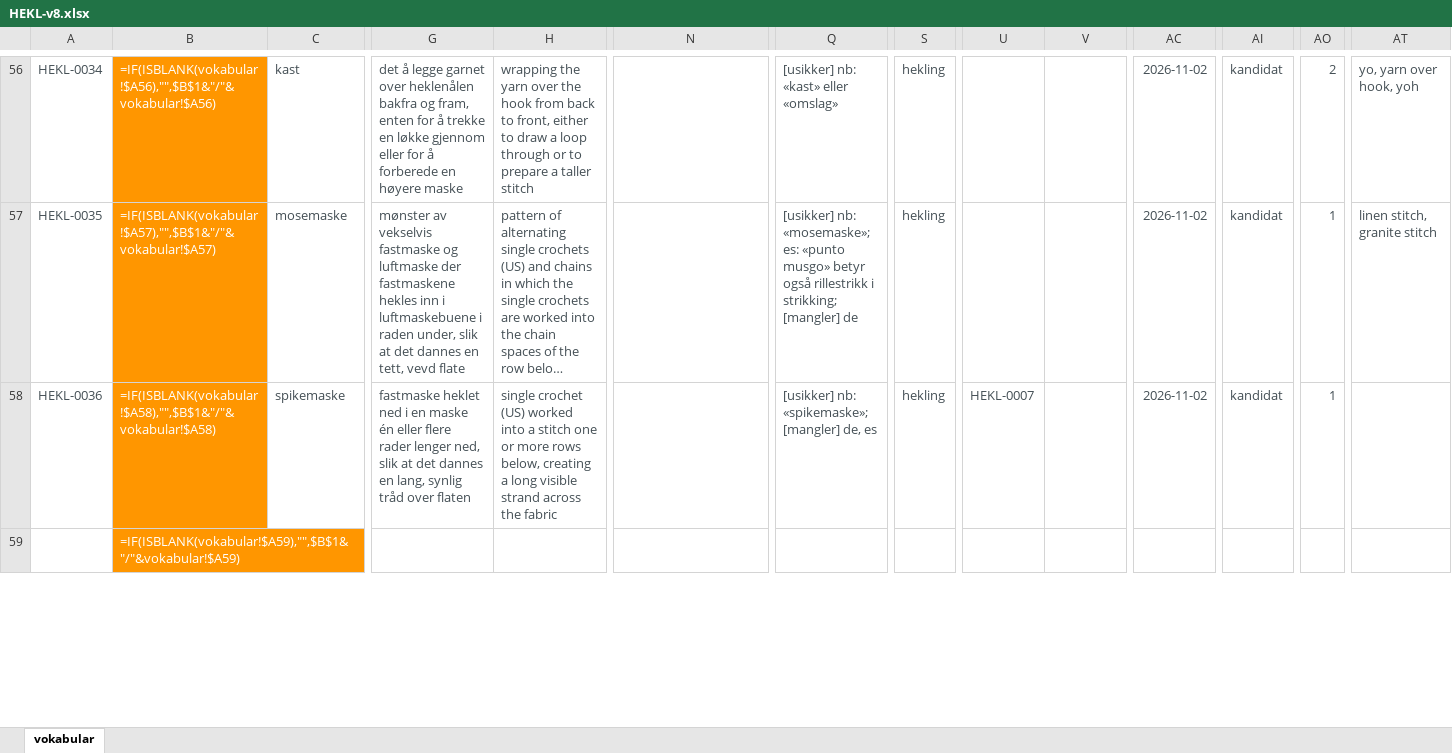
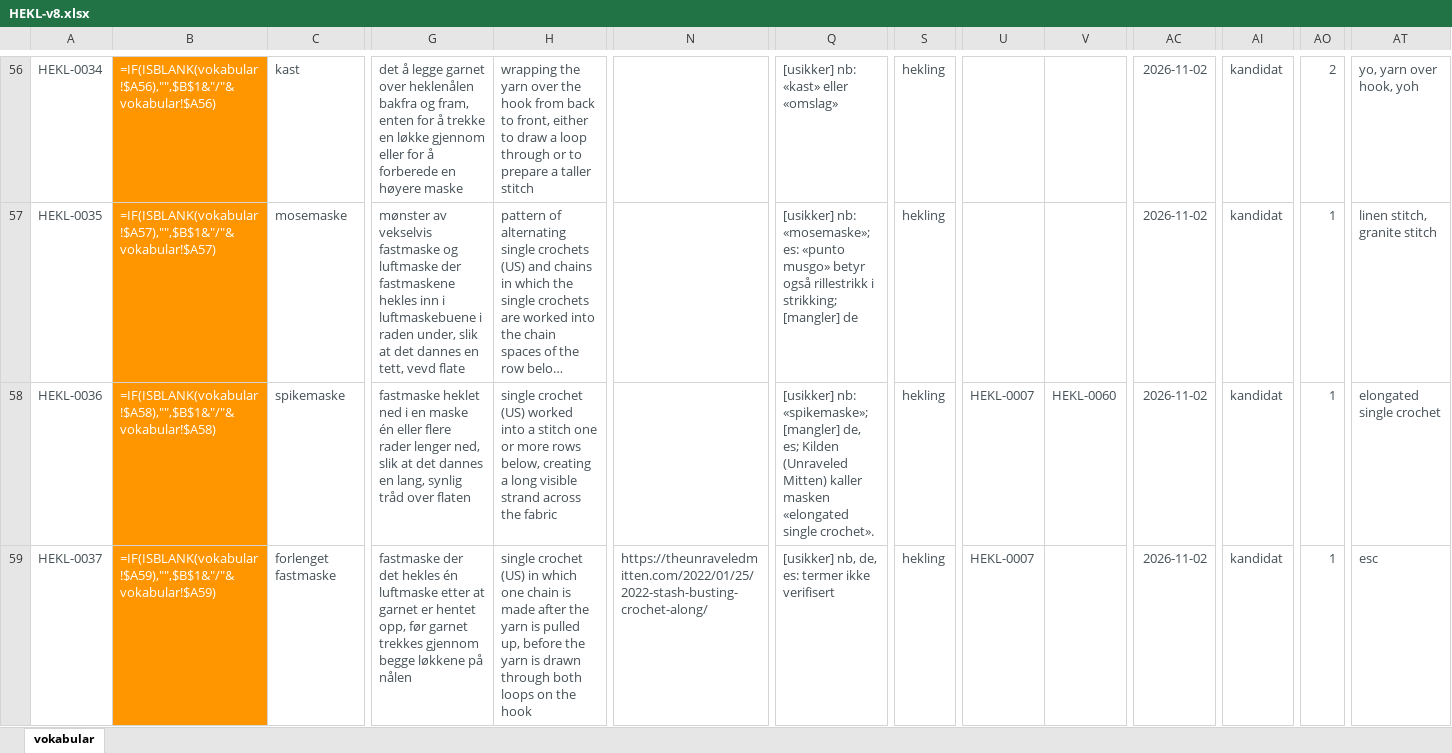
Before and after one commit to UteBroenner/skos-from-pdf-via-excel, an Excel workbook: datasets/hekling/HEKL-v8.xlsx, sheet vokabular, drawn as a sheet; only a part is shown, gaps mark what is left out; long unchanged cells end in …; values as stored, in another font and other column widths than the file's, no borders; formulas without a stored value are shown as written; conditional formats and table styles not drawn; the diff covers the shown part only; the diff names each change by its address in the sheet, - before the commit and + after, or states it on an @@ line.

```diff
--- a/datasets/hekling/HEKL-v8.xlsx (sheet vokabular)
+++ b/datasets/hekling/HEKL-v8.xlsx (sheet vokabular)
-Q58: …[mangler] de, es
+Q58: …[mangler] de, es; Kilden (Unraveled Mitten) kaller masken «elongated single crochet».
-V58: (empty)
+V58: HEKL-0060
-AT58: (empty)
+AT58: elongated single crochet
-A59: (empty)
+A59: HEKL-0037
-C59: (empty)
+C59: forlenget fastmaske
-G59: (empty)
+G59: fastmaske der det hekles én luftmaske etter at garnet er hentet opp, før garnet trekkes gjennom begge løkkene på nålen
-H59: (empty)
+H59: single crochet (US) in which one chain is made after the yarn is pulled up, before the yarn is drawn through both loops on the hook
-N59: (empty)
+N59: https://theunraveledmitten.com/2022/01/25/2022-stash-busting-crochet-along/
-Q59: (empty)
+Q59: [usikker] nb, de, es: termer ikke verifisert
-S59: (empty)
+S59: hekling
-U59: (empty)
+U59: HEKL-0007
-AC59: (empty)
+AC59: 2026-11-02
-AI59: (empty)
+AI59: kandidat
-AO59: (empty)
+AO59: 1
-AT59: (empty)
+AT59: esc
```
Also changed, not shown: 366 edited cells elsewhere in this sheet, 1 other file.
